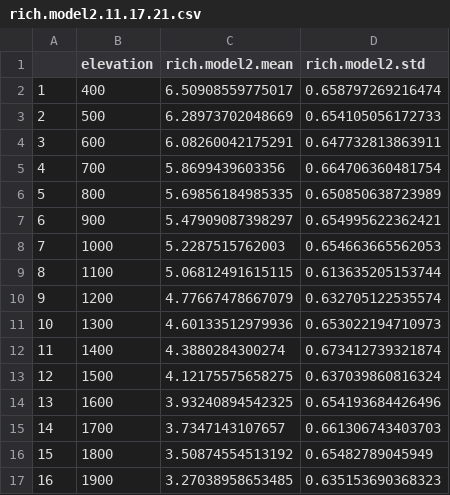
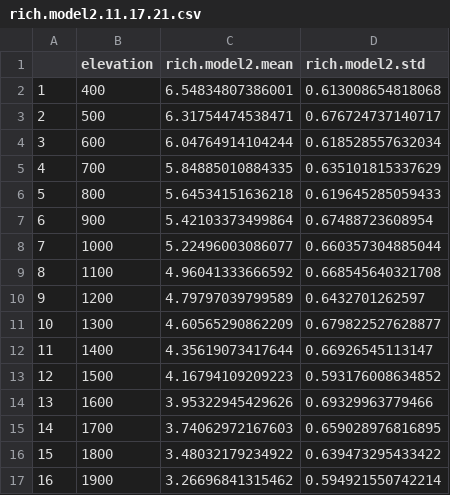
Before and after one commit to mjfarruggia/mtn-mosaics, a CSV file: data/processed/rich.model2.11.17.21.csv, drawn as a sheet; only a part is shown; the diff covers the shown part only.

```diff
--- a/data/processed/rich.model2.11.17.21.csv
+++ b/data/processed/rich.model2.11.17.21.csv
@@ -1,17 +1,17 @@
 "","elevation","rich.model2.mean","rich.model2.std"
-"1",400,6.50908559775017,0.658797269216474
-"2",500,6.28973702048669,0.654105056172733
-"3",600,6.08260042175291,0.647732813863911
-"4",700,5.8699439603356,0.664706360481754
-"5",800,5.69856184985335,0.650850638723989
-"6",900,5.47909087398297,0.654995622362421
-"7",1000,5.2287515762003,0.654663665562053
-"8",1100,5.06812491615115,0.613635205153744
-"9",1200,4.77667478667079,0.632705122535574
-"10",1300,4.60133512979936,0.653022194710973
-"11",1400,4.3880284300274,0.673412739321874
-"12",1500,4.12175575658275,0.637039860816324
-"13",1600,3.93240894542325,0.654193684426496
-"14",1700,3.7347143107657,0.661306743403703
-"15",1800,3.50874554513192,0.65482789045949
-"16",1900,3.27038958653485,0.635153690368323
+"1",400,6.54834807386001,0.613008654818068
+"2",500,6.31754474538471,0.676724737140717
+"3",600,6.04764914104244,0.618528557632034
+"4",700,5.84885010884335,0.635101815337629
+"5",800,5.64534151636218,0.619645285059433
+"6",900,5.42103373499864,0.67488723608954
+"7",1000,5.22496003086077,0.660357304885044
+"8",1100,4.96041333666592,0.668545640321708
+"9",1200,4.79797039799589,0.6432701262597
+"10",1300,4.60565290862209,0.679822527628877
+"11",1400,4.35619073417644,0.66926545113147
+"12",1500,4.16794109209223,0.593176008634852
+"13",1600,3.95322945429626,0.69329963779466
+"14",1700,3.74062972167603,0.659028976816895
+"15",1800,3.48032179234922,0.639473295433422
+"16",1900,3.26696841315462,0.594921550742214
```
Also changed, not shown: 12 edited cells elsewhere in this file, data/processed/DOCRun.csv, data/processed/VegProp.csv, 14 other files.
